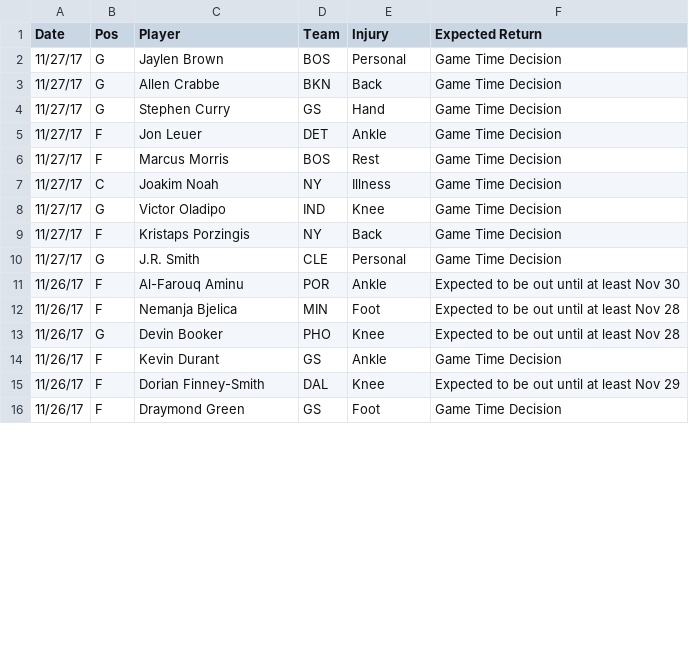
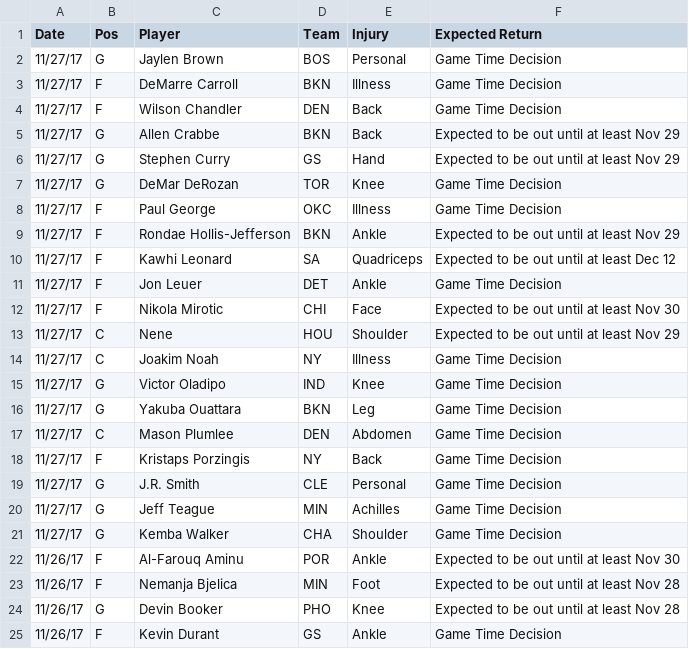
Before and after one commit to RyanOhara/SAM, a CSV file: injury_updates.csv, drawn as a sheet; only a part is shown; the shorter side is filled out with more unchanged rows; the diff covers the shown part only.

Commit message:
todays projections, team and player updates

```diff
--- a/injury_updates.csv
+++ b/injury_updates.csv
@@ -2,10 +2,21 @@ Date,Pos,Player,Team,Injury,Expected Return
 11/27/17,G,Jaylen Brown,BOS,Personal,Game Time Decision
-11/27/17,G,Allen Crabbe,BKN,Back,Game Time Decision
-11/27/17,G,Stephen Curry,GS,Hand,Game Time Decision
+11/27/17,F,DeMarre Carroll,BKN,Illness,Game Time Decision
+11/27/17,F,Wilson Chandler,DEN,Back,Game Time Decision
+11/27/17,G,Allen Crabbe,BKN,Back,Expected to be out until at least Nov 29
+11/27/17,G,Stephen Curry,GS,Hand,Expected to be out until at least Nov 29
+11/27/17,G,DeMar DeRozan,TOR,Knee,Game Time Decision
+11/27/17,F,Paul George,OKC,Illness,Game Time Decision
+11/27/17,F,Rondae Hollis-Jefferson,BKN,Ankle,Expected to be out until at least Nov 29
+11/27/17,F,Kawhi Leonard,SA,Quadriceps,Expected to be out until at least Dec 12
 11/27/17,F,Jon Leuer,DET,Ankle,Game Time Decision
-11/27/17,F,Marcus Morris,BOS,Rest,Game Time Decision
+11/27/17,F,Nikola Mirotic,CHI,Face,Expected to be out until at least Nov 30
+11/27/17,C,Nene,HOU,Shoulder,Expected to be out until at least Nov 29
 11/27/17,C,Joakim Noah,NY,Illness,Game Time Decision
 11/27/17,G,Victor Oladipo,IND,Knee,Game Time Decision
+11/27/17,G,Yakuba Ouattara,BKN,Leg,Game Time Decision
+11/27/17,C,Mason Plumlee,DEN,Abdomen,Game Time Decision
 11/27/17,F,Kristaps Porzingis,NY,Back,Game Time Decision
 11/27/17,G,J.R. Smith,CLE,Personal,Game Time Decision
+11/27/17,G,Jeff Teague,MIN,Achilles,Game Time Decision
+11/27/17,G,Kemba Walker,CHA,Shoulder,Game Time Decision
 11/26/17,F,Al-Farouq Aminu,POR,Ankle,Expected to be out until at least Nov 30
```
Also changed, not shown: 7 removed rows elsewhere in this file, player_updates.csv, todays_projections.csv.
